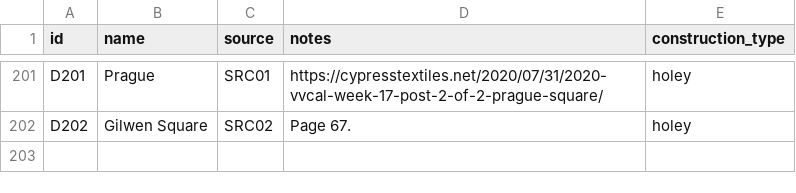
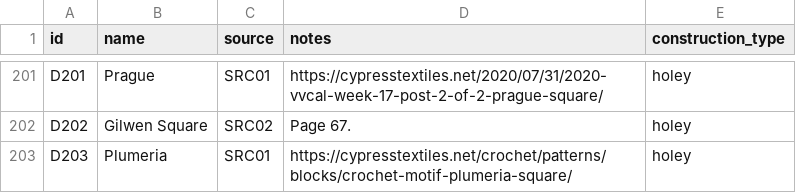
Before and after one commit to anhtr/grannydb, a CSV file: data/designs.csv, drawn as a sheet; only a part is shown, gaps mark what is left out; the diff names each change by its address in the sheet, - before the commit and + after, or states it on an @@ line.

Commit message:
Update 1 design
- save designs/D203 — Name: Plumeria, Source: SRC01, Construction: holey, Notes: https://cypresstextiles.net/crochet/patterns/blocks/crochet-motif-plumeria-square/

```diff
--- a/data/designs.csv
+++ b/data/designs.csv
+row 203: D203 | Plumeria | SRC01 | https://cypresstextiles.net/crochet/patterns/blocks/crochet-motif-plumeria-square/ | holey
```
